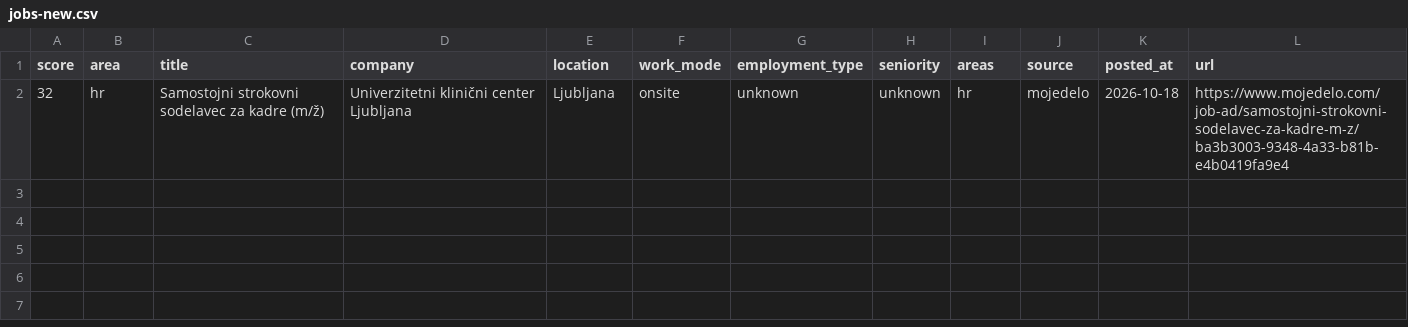
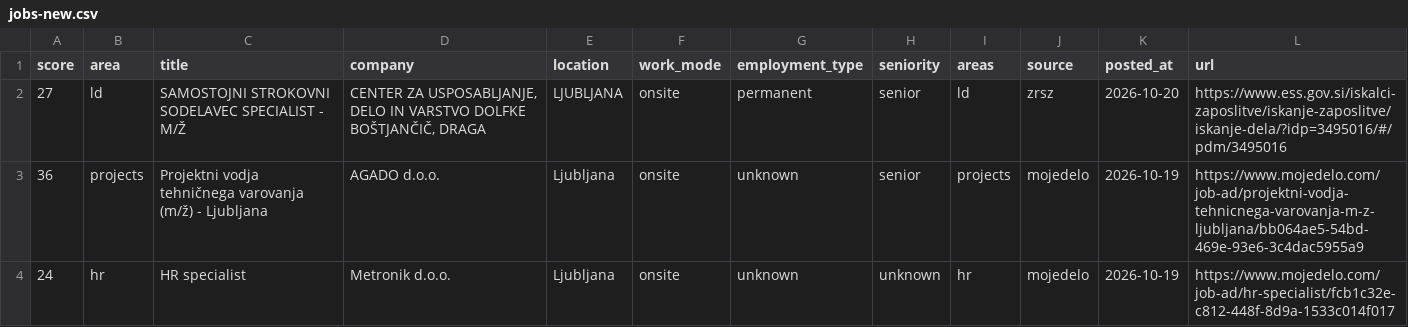
Before and after one commit to svenahac/job-scraper, a CSV file: data/jobs-new.csv, drawn as a sheet.

```diff
--- a/data/jobs-new.csv
+++ b/data/jobs-new.csv
@@ -1,2 +1,4 @@
 score,area,title,company,location,work_mode,employment_type,seniority,areas,source,posted_at,url
-32,hr,Samostojni strokovni sodelavec za kadre (m/ž),Univerzitetni klinični center Ljubljana,Ljubljana,onsite,unknown,unknown,hr,mojedelo,2026-10-18,https://www.mojedelo.com/job-ad/samostojni-strokovni-sodelavec-za-kadre-m-z/ba3b3003-9348-4a33-b81b-e4b0419fa9e4
+27,ld,SAMOSTOJNI STROKOVNI SODELAVEC SPECIALIST - M/Ž,"CENTER ZA USPOSABLJANJE, DELO IN VARSTVO DOLFKE BOŠTJANČIČ, DRAGA",LJUBLJANA,onsite,permanent,senior,ld,zrsz,2026-10-20,https://www.ess.gov.si/iskalci-zaposlitve/iskanje-zaposlitve/iskanje-dela/?idp=3495016/#/pdm/3495016
+36,projects,Projektni vodja tehničnega varovanja (m/ž) - Ljubljana,AGADO d.o.o.,Ljubljana,onsite,unknown,senior,projects,mojedelo,2026-10-19,https://www.mojedelo.com/job-ad/projektni-vodja-tehnicnega-varovanja-m-z-ljubljana/bb064ae5-54bd-469e-93e6-3c4dac5955a9
+24,hr,HR specialist,Metronik d.o.o.,Ljubljana,onsite,unknown,unknown,hr,mojedelo,2026-10-19,https://www.mojedelo.com/job-ad/hr-specialist/fcb1c32e-c812-448f-8d9a-1533c014f017
```
Also changed, not shown: data/jobs-all.csv, 1 other file.
